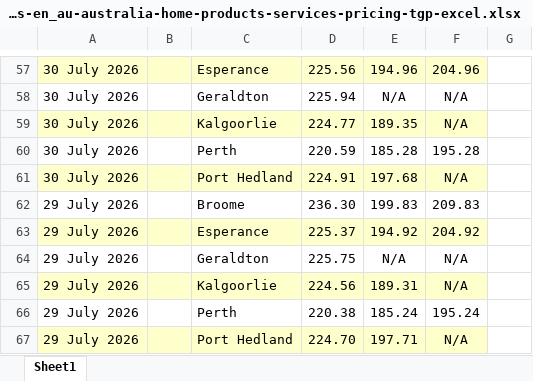
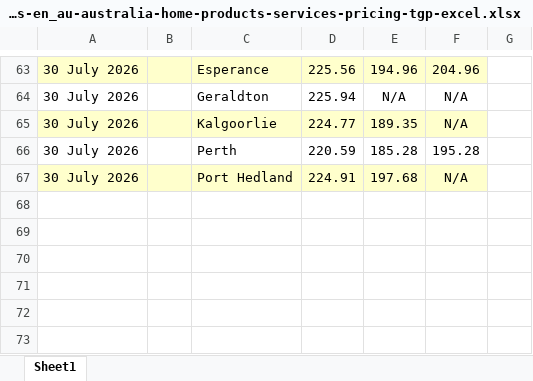
Before and after one commit to nwbort/tgp-bp, an Excel workbook: bp.com-content-dam-bp-country-sites-en_au-australia-home-products-services-pricing-tgp-excel.xlsx, sheet Sheet1, drawn as a sheet; only a part is shown, gaps mark what is left out; values as stored, in another font and other column widths than the file's, no borders; removed rows and columns are numbered as before the commit, all else as after; the diff covers the shown part only; the diff names each change by its address in the sheet, - before the commit and + after, or states it on an @@ line.

```diff
--- a/bp.com-content-dam-bp-country-sites-en_au-australia-home-products-services-pricing-tgp-excel.xlsx (sheet Sheet1)
+++ b/bp.com-content-dam-bp-country-sites-en_au-australia-home-products-services-pricing-tgp-excel.xlsx (sheet Sheet1)
-row 62: 29 July 2026 |  | Broome | 236.30 | 199.83 | 209.83
-row 63: 29 July 2026 |  | Esperance | 225.37 | 194.92 | 204.92
-row 64: 29 July 2026 |  | Geraldton | 225.75 | N/A | N/A
-row 65: 29 July 2026 |  | Kalgoorlie | 224.56 | 189.31 | N/A
-row 66: 29 July 2026 |  | Perth | 220.38 | 185.24 | 195.24
-row 67: 29 July 2026 |  | Port Hedland | 224.70 | 197.71 | N/A
```
Also changed, not shown: 21 added rows, 15 removed rows and cell formats elsewhere in this sheet, 5 other files.
